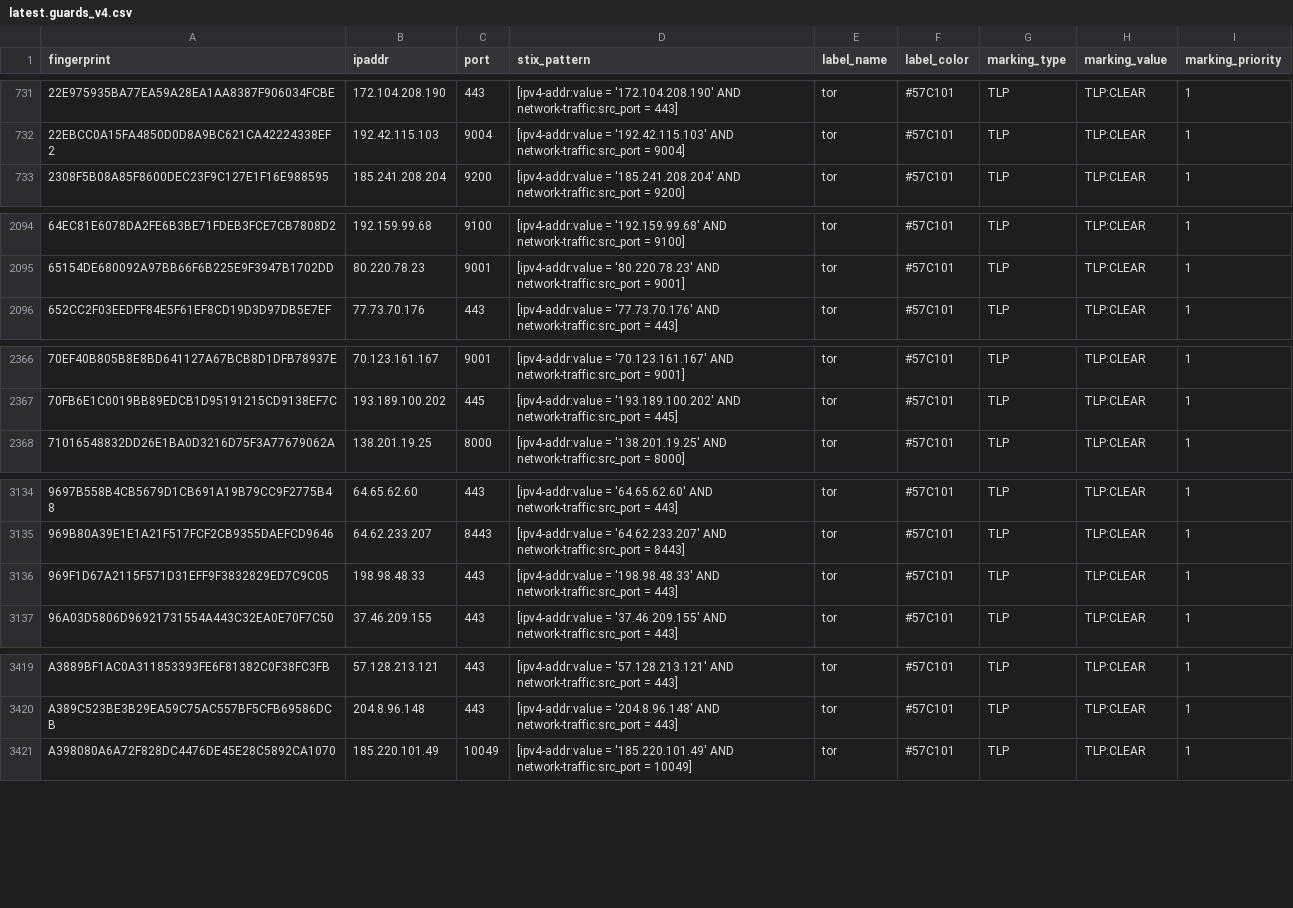
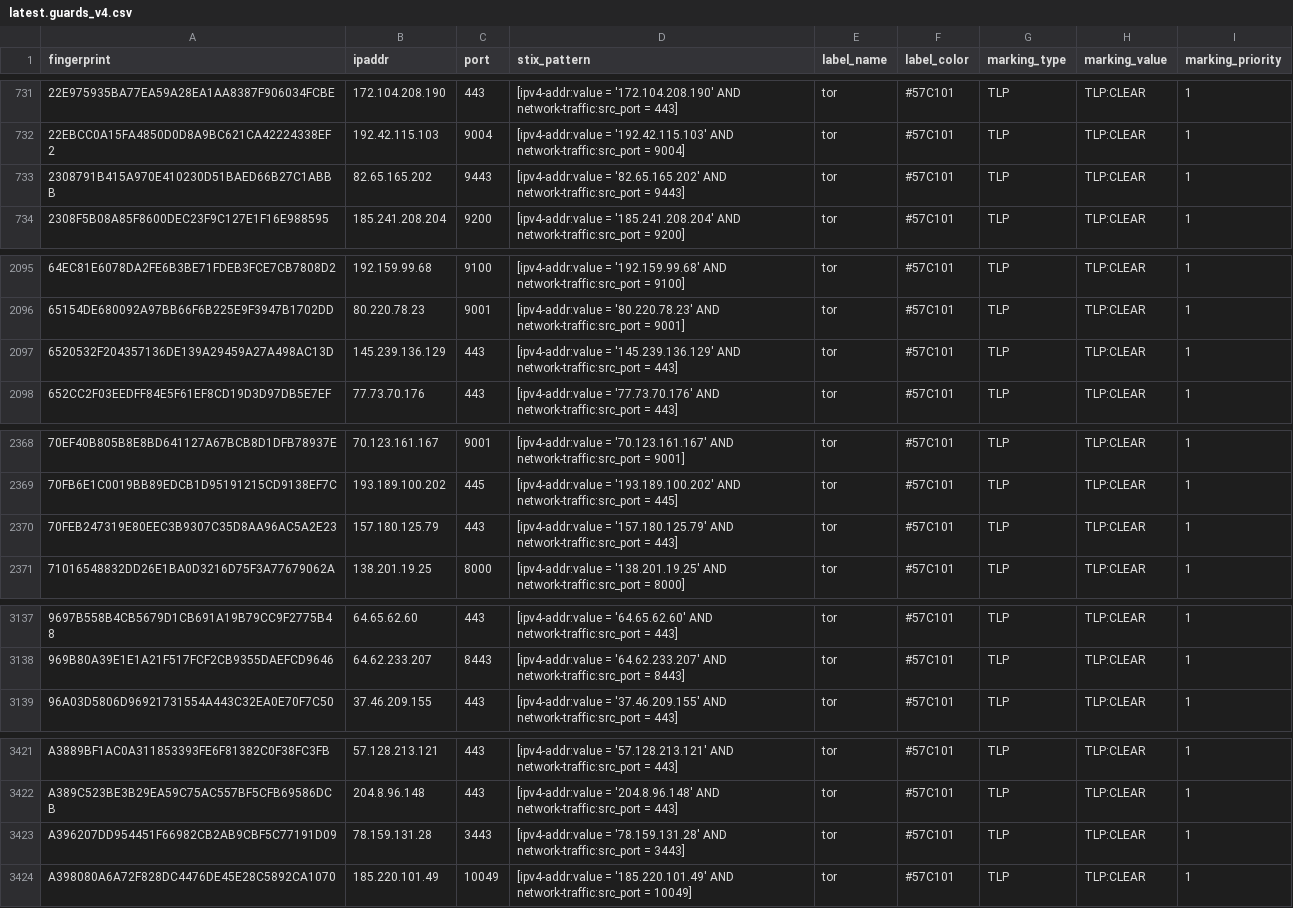
Before and after one commit to DreadFog/tor_csv_feed_opencti, a CSV file: latest.guards_v4.csv, drawn as a sheet; only a part is shown, gaps mark what is left out; removed rows and columns are numbered as before the commit, all else as after; the diff covers the shown part only; the diff names each change by its address in the sheet, - before the commit and + after, or states it on an @@ line.

```diff
--- a/latest.guards_v4.csv
+++ b/latest.guards_v4.csv
+row 733: 2308791B415A970E410230D51BAED66B27C1ABBB | 82.65.165.202 | 9443 | [ipv4-addr:value = '82.65.165.202' AND network-traffic:src_port = 9443] | tor | #57C101 | TLP | TLP:CLEAR | 1
+row 2097: 6520532F204357136DE139A29459A27A498AC13D | 145.239.136.129 | 443 | [ipv4-addr:value = '145.239.136.129' AND network-traffic:src_port = 443] | tor | #57C101 | TLP | TLP:CLEAR | 1
+row 2370: 70FEB247319E80EEC3B9307C35D8AA96AC5A2E23 | 157.180.125.79 | 443 | [ipv4-addr:value = '157.180.125.79' AND network-traffic:src_port = 443] | tor | #57C101 | TLP | TLP:CLEAR | 1
-row 3136: 969F1D67A2115F571D31EFF9F3832829ED7C9C05 | 198.98.48.33 | 443 | [ipv4-addr:value = '198.98.48.33' AND network-traffic:src_port = 443] | tor | #57C101 | TLP | TLP:CLEAR | 1
+row 3423: A396207DD954451F66982CB2AB9CBF5C77191D09 | 78.159.131.28 | 3443 | [ipv4-addr:value = '78.159.131.28' AND network-traffic:src_port = 3443] | tor | #57C101 | TLP | TLP:CLEAR | 1
```
Also changed, not shown: 2 added rows and 1 removed row elsewhere in this file, latest.all_v6.csv, latest.exits_v4.csv, 3 other files.
